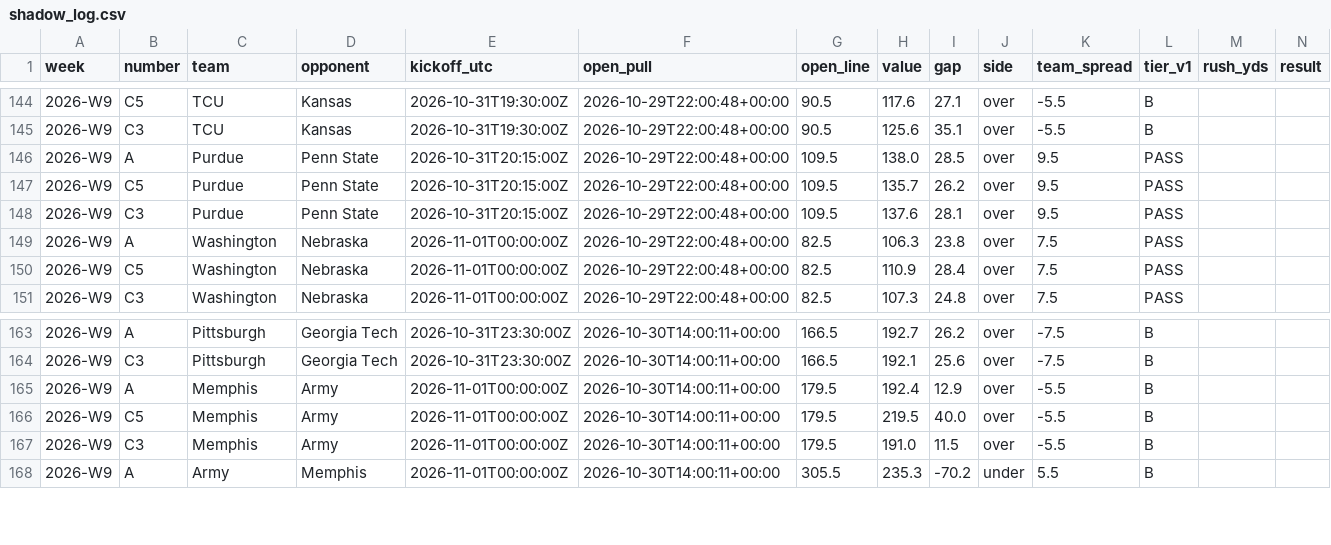
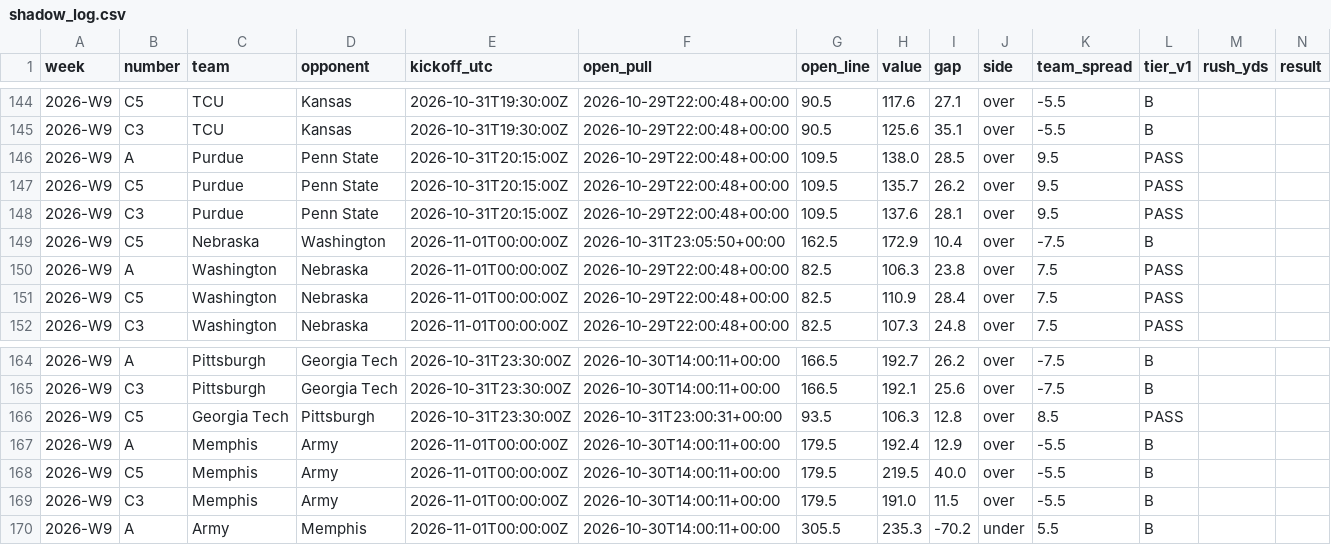
Before and after one commit to bradyt3321/cfb-yardage-dashboard, a CSV file: data/tracking/shadow_log.csv, drawn as a sheet; only a part is shown, gaps mark what is left out; rows hold the shown columns only; the diff names each change by its address in the sheet, - before the commit and + after, or states it on an @@ line.

```diff
--- a/data/tracking/shadow_log.csv
+++ b/data/tracking/shadow_log.csv
+row 149: 2026-W9 | C5 | Nebraska | Washington | 2026-11-01T00:00:00Z | 2026-10-31T23:05:50+00:00 | 162.5 | 172.9 | 10.4 | over | -7.5 | B
+row 166: 2026-W9 | C5 | Georgia Tech | Pittsburgh | 2026-10-31T23:30:00Z | 2026-10-31T23:00:31+00:00 | 93.5 | 106.3 | 12.8 | over | 8.5 | PASS
```
Also changed, not shown: data/tracking/paper_log.csv, 2 other files.
